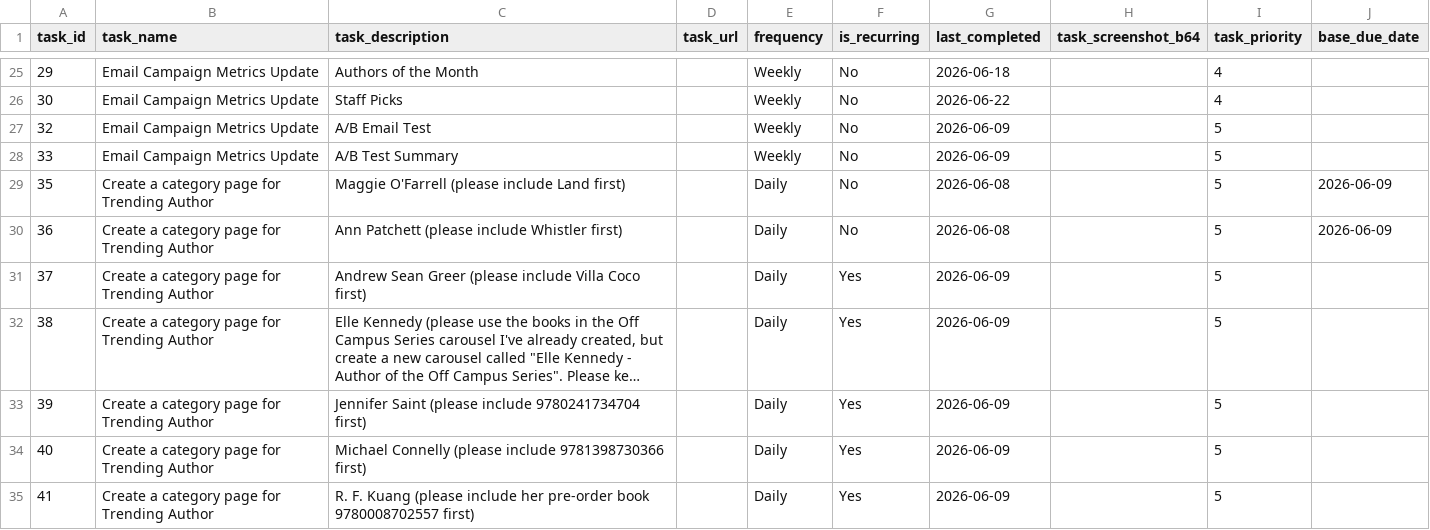
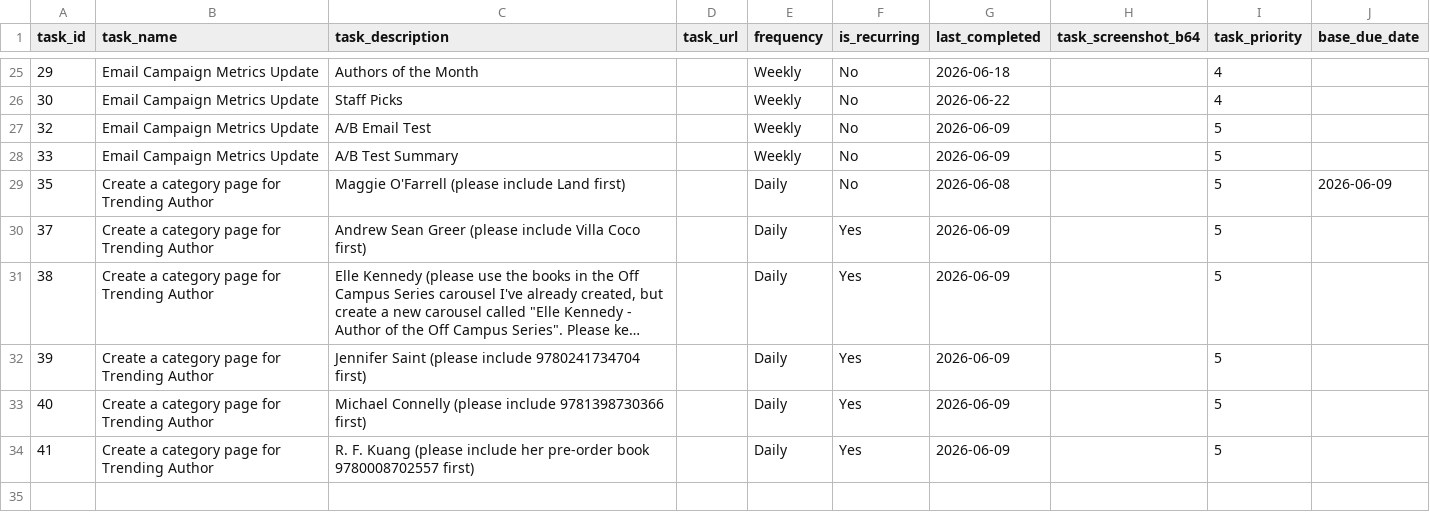
Before and after one commit to RandomlyBryan/personal-tracker, a CSV file: tasks_db.csv, drawn as a sheet; only a part is shown, gaps mark what is left out; long unchanged cells end in …; the diff names each change by its address in the sheet, - before the commit and + after, or states it on an @@ line.

```diff
--- a/tasks_db.csv
+++ b/tasks_db.csv
-row 30: 36 | Create a category page for Trending Author | Ann Patchett (please include Whistler first) |  | Daily | No | 2026-06-08 |  | 5 | 2026-06-09
```
